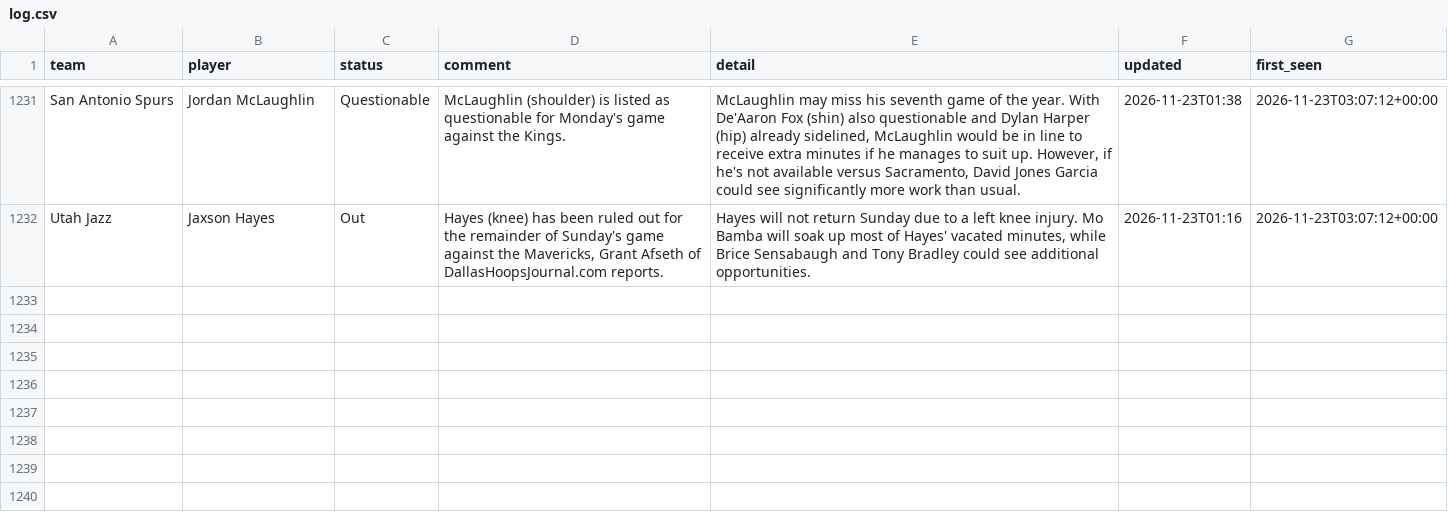
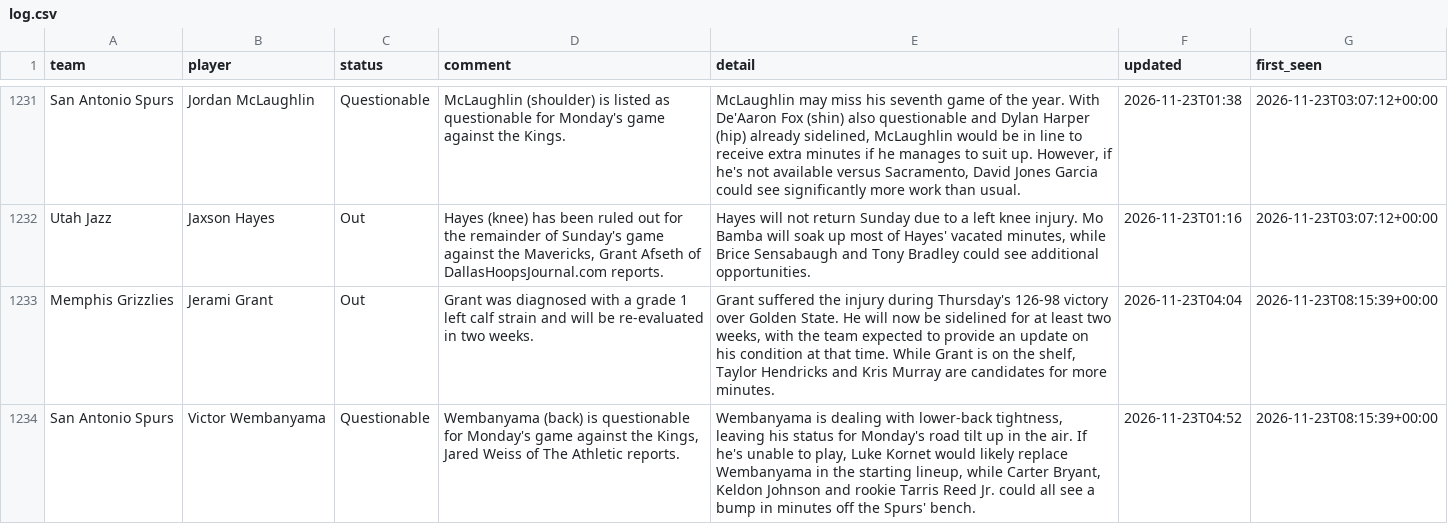
Before and after one commit to barrca12-rgb/NBA, a CSV file: injuries/log.csv, drawn as a sheet; only a part is shown, gaps mark what is left out; the diff names each change by its address in the sheet, - before the commit and + after, or states it on an @@ line.

```diff
--- a/injuries/log.csv
+++ b/injuries/log.csv
+row 1233: Memphis Grizzlies | Jerami Grant | Out | Grant was diagnosed with a grade 1 left calf strain and will be re-evaluated in two weeks. | Grant suffered the injury during Thursday's 126-98 victory over Golden State. He will now be sidelined for at least two weeks, with the team expected to provide an update on his condition at that time. While Grant is on the shelf, Taylor Hendricks and Kris Murray are candidates for more minutes. | 2026-11-23T04:04 | 2026-11-23T08:15:39+00:00
+row 1234: San Antonio Spurs | Victor Wembanyama | Questionable | Wembanyama (back) is questionable for Monday's game against the Kings, Jared Weiss of The Athletic reports. | Wembanyama is dealing with lower-back tightness, leaving his status for Monday's road tilt up in the air. If he's unable to play, Luke Kornet would likely replace Wembanyama in the starting lineup, while Carter Bryant, Keldon Johnson and rookie Tarris Reed Jr. could all see a bump in minutes off the Spurs' bench. | 2026-11-23T04:52 | 2026-11-23T08:15:39+00:00
```
Also changed, not shown: injuries/latest.csv, lines/closing.csv, 6 other files.
